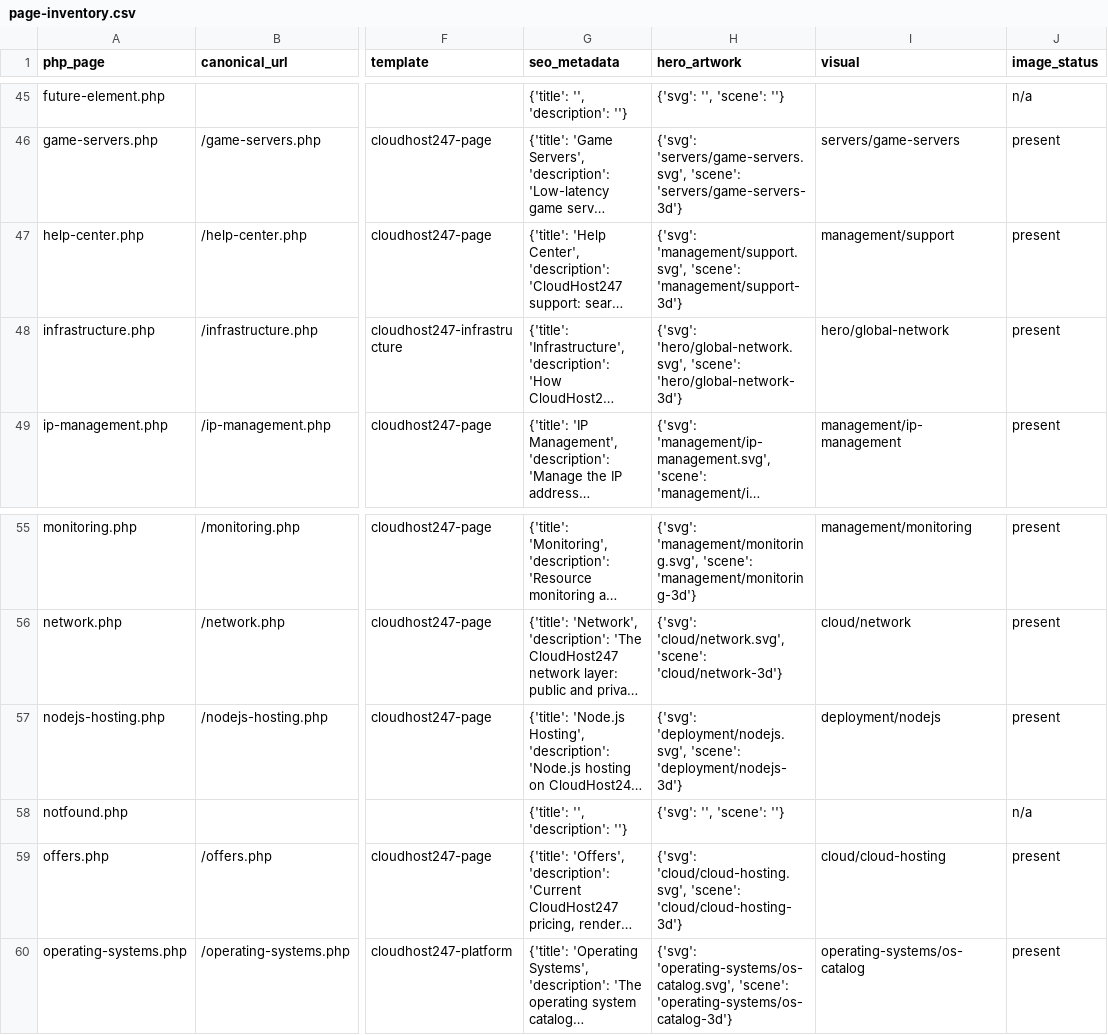
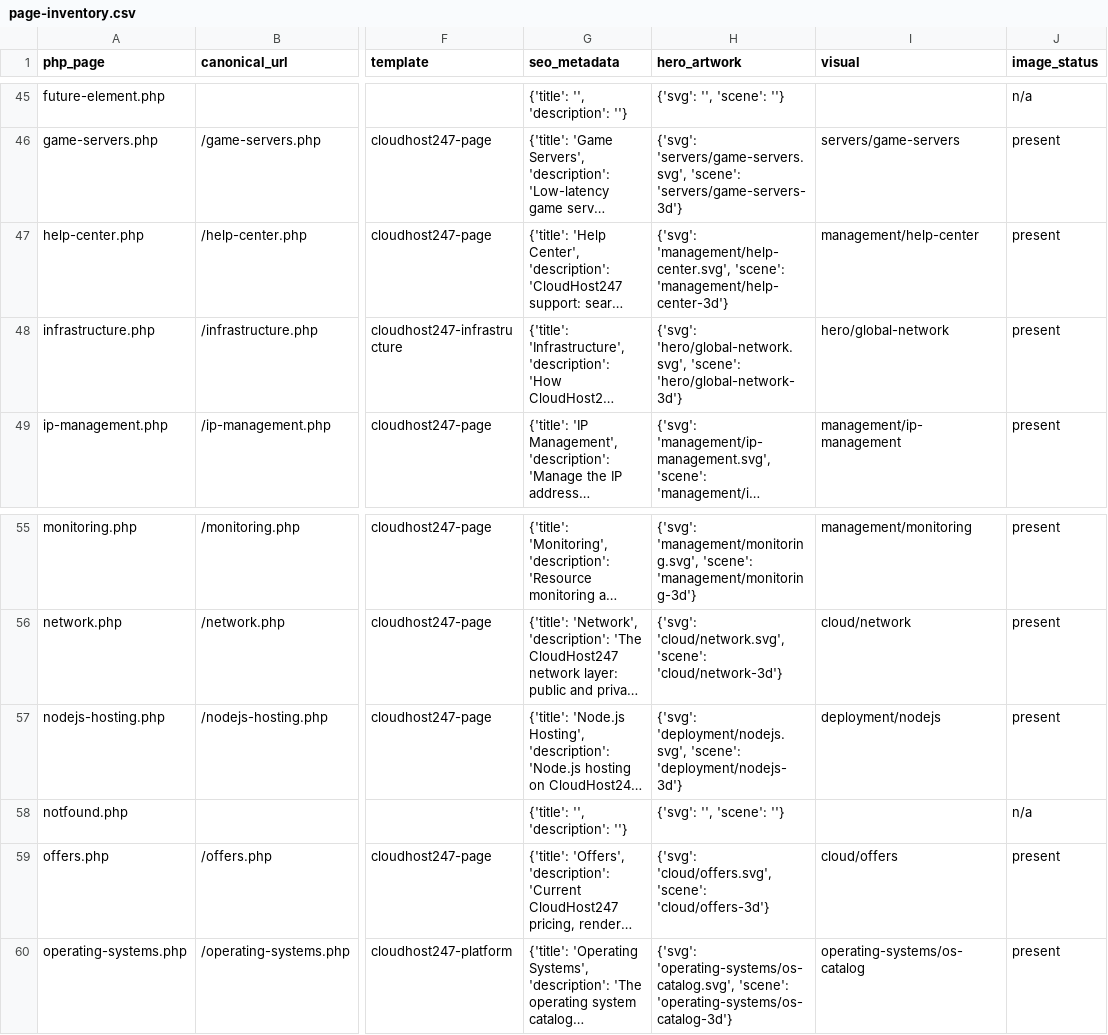
Before and after one commit to subwindels-hash/CloudHost247, a CSV file: docs/website-rebuild/page-inventory.csv, drawn as a sheet; only a part is shown, gaps mark what is left out; long unchanged cells end in …; the diff names each change by its address in the sheet, - before the commit and + after, or states it on an @@ line.

Commit message:
Give the two pages that shared a hero artwork of their own, and check for it
`hero_scenes_exact` asks whether the scene a page's visual key names exists. Two
pages declaring the same key both satisfy that, so the inventory reported 67 of 67
pages on their own scene while `offers.php` painted `cloudhost247-hosting.php`'s
hero and `help-center.php` painted `faqs.php`'s. §11 of the report called both
pairs acceptable; Offers renders live catalogue pricing and the Help Center is the
support entry point, and neither is the page it was borrowing artwork from.

Two scenes and two vector diagrams were produced for them (`cloud/offers`,
`management/help-center`), encoded to the same 640/960/1280 AVIF + WebP ladder and
mirrored into the platform's served library.

The rule is now enforced in two places, because the catalogue and the HTML can
disagree:

  tests/website/test_static.py   no two published non-legal pages resolve to the
                                 same hero artwork, with a negative case that
                                 duplicates one and requires the rule to fire
                                 (21 -> 23 tests)
  scripts/check-hero-render.py   the artwork each rendered page paints is the scene
                                 the inventory resolves for it, exists, and is not
                                 another page's; exits 2 rather than passing when
                                 no fixtures exist, so the gate runs it where they
                                 do and says so where they do not

Falsified before it was trusted: reverting `offers.php` to the shared key fails the
static test, and the rendered check reported both pairs when they existed.

Measured, not asserted: 48 distinct hero artworks across 48 rendered pages, none
shared — 47 on the 3D ladder, `email-hosting.php` on its own flat illustration, and
19 legal documents text-only (exempt by measurement: their templates render no hero
at all, so a shared hero cannot hide behind a policy page). Inventory distinct
scenes 47 -> 49; library 48 -> 50 scenes, mirror 581 -> 597 files.

Release gate re-run end to end and passing: 457 static/security tests, 78 website
tests, 50-scene ladder with the served mirror in sync, and the rendered-hero check
green. Archive re-verified: 9872 members, 597 media assets, 49 illustrations and 49
referenced 3D scenes resolved in both libraries, no secret material.

Co-authored-by: arena-agent <297053741+arena-agent@users.noreply.github.com>

```diff
--- a/docs/website-rebuild/page-inventory.csv
+++ b/docs/website-rebuild/page-inventory.csv
-H47 (hero_artwork): {'svg': 'management/support.svg', 'scene': 'management/support-3d'}
+H47 (hero_artwork): {'svg': 'management/help-center.svg', 'scene': 'management/help-center-3d'}
-I47 (visual): management/support
+I47 (visual): management/help-center
-H59 (hero_artwork): {'svg': 'cloud/cloud-hosting.svg', 'scene': 'cloud/cloud-hosting-3d'}
+H59 (hero_artwork): {'svg': 'cloud/offers.svg', 'scene': 'cloud/offers-3d'}
-I59 (visual): cloud/cloud-hosting
+I59 (visual): cloud/offers
```
Also changed, not shown: 42 other files.
